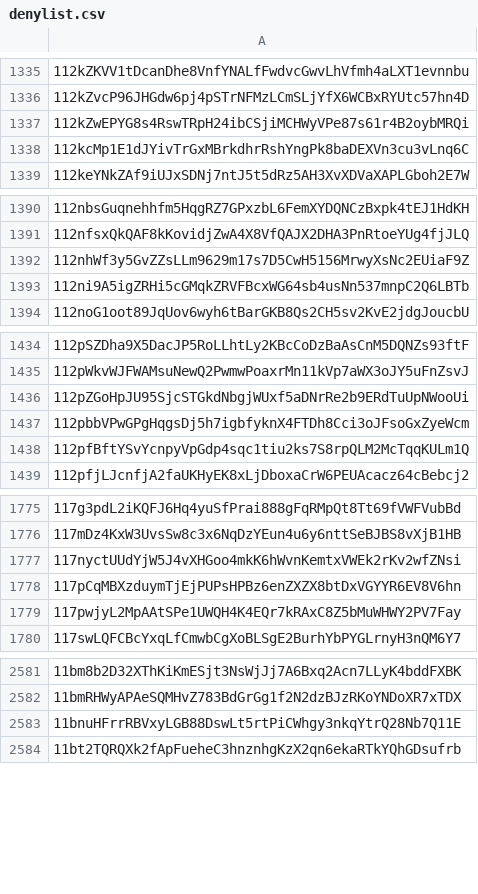
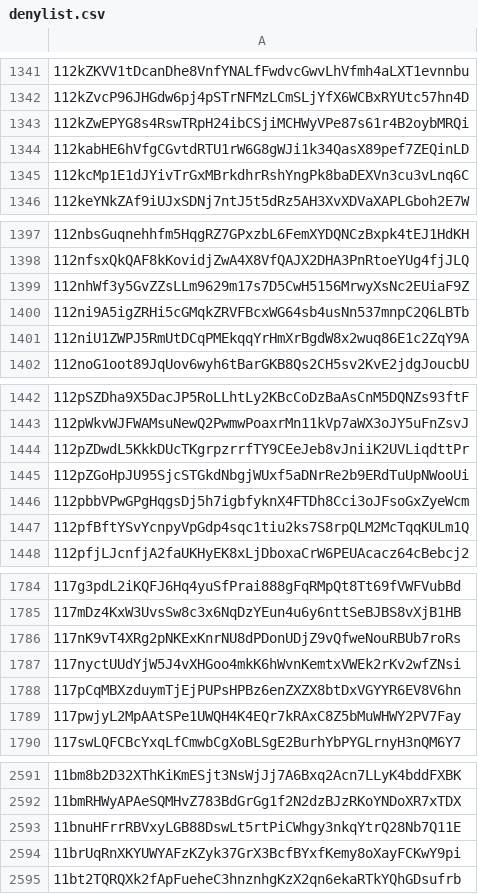
Before and after one commit to helium/denylist, a CSV file: denylist.csv, drawn as a sheet; only a part is shown, gaps mark what is left out; the diff covers the shown part only.

```diff
--- a/denylist.csv
+++ b/denylist.csv
@@ -1337,2 +1343,3 @@
 112kZwEPYG8s4RswTRpH24ibCSjiMCHWyVPe87s61r4B2oybMRQi,
+112kabHE6hVfgCGvtdRTU1rW6G8gWJi1k34QasX89pef7ZEQinLD,
 112kcMp1E1dJYivTrGxMBrkdhrRshYngPk8baDEXVn3cu3vLnq6C,
@@ -1393,2 +1400,3 @@
 112ni9A5igZRHi5cGMqkZRVFBcxWG64sb4usNn537mnpC2Q6LBTb,
+112niU1ZWPJ5RmUtDCqPMEkqqYrHmXrBgdW8x2wuq86E1c2ZqY9A,
 112noG1oot89JqUov6wyh6tBarGKB8Qs2CH5sv2KvE2jdgJoucbU,
@@ -1435,2 +1443,3 @@
 112pWkvWJFWAMsuNewQ2PwmwPoaxrMn11kVp7aWX3oJY5uFnZsvJ,
+112pZDwdL5KkkDUcTKgrpzrrfTY9CEeJeb8vJniiK2UVLiqdttPr,
 112pZGoHpJU95SjcSTGkdNbgjWUxf5aDNrRe2b9ERdTuUpNWooUi,
@@ -1776,2 +1785,3 @@
 117mDz4KxW3UvsSw8c3x6NqDzYEun4u6y6nttSeBJBS8vXjB1HB,
+117nK9vT4XRg2pNKExKnrNU8dPDonUDjZ9vQfweNouRBUb7roRs,
 117nyctUUdYjW5J4vXHGoo4mkK6hWvnKemtxVWEk2rKv2wfZNsi,
@@ -2583,2 +2593,3 @@
 11bnuHFrrRBVxyLGB88DswLt5rtPiCWhgy3nkqYtrQ28Nb7Q11E,
+11brUqRnXKYUWYAFzKZyk37GrX3BcfBYxfKemy8oXayFCKwY9pi,
 11bt2TQRQXk2fApFueheC3hnznhgKzX2qn6ekaRTkYQhGDsufrb,
```
Also changed, not shown: 7 added rows elsewhere in this file, 1 other file.
